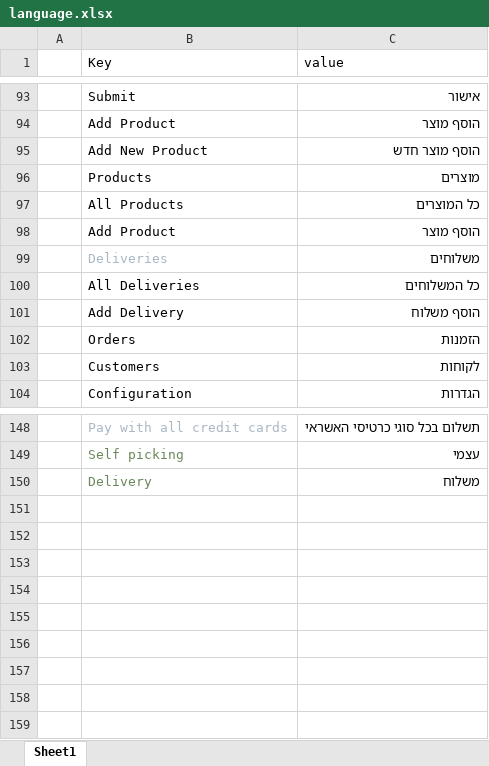
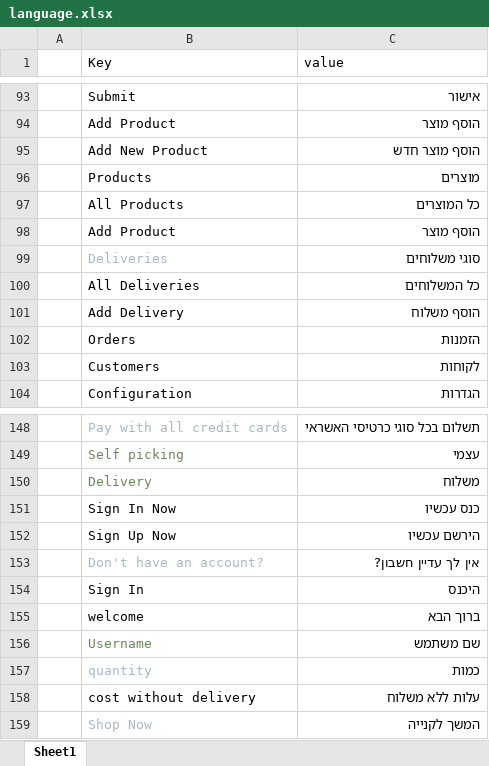
Before and after one commit to chaya7282/flask-shop-master, an Excel workbook: flaskshop/static/uploads/language.xlsx, sheet Sheet1, drawn as a sheet; only a part is shown, gaps mark what is left out; values as stored, in another font and other column widths than the file's, no borders; the diff names each change by its address in the sheet, - before the commit and + after, or states it on an @@ line.

```diff
--- a/flaskshop/static/uploads/language.xlsx (sheet Sheet1)
+++ b/flaskshop/static/uploads/language.xlsx (sheet Sheet1)
-C99 (value): משלוחים
+C99 (value): סוגי משלוחים
+row 151:  | Sign In Now | כנס עכשיו
+row 152:  | Sign Up Now | הירשם עכשיו
+row 153:  | Don't have an account? | אין לך עדיין חשבון?
+row 154:  | Sign In | היכנס
+row 155:  | welcome | ברוך הבא
+row 156:  | Username | שם משתמש
+row 157:  | quantity | כמות
+row 158:  | cost without delivery | עלות ללא משלוח
+row 159:  | Shop Now | המשך לקנייה
```
Also changed, not shown: 16 other files.
